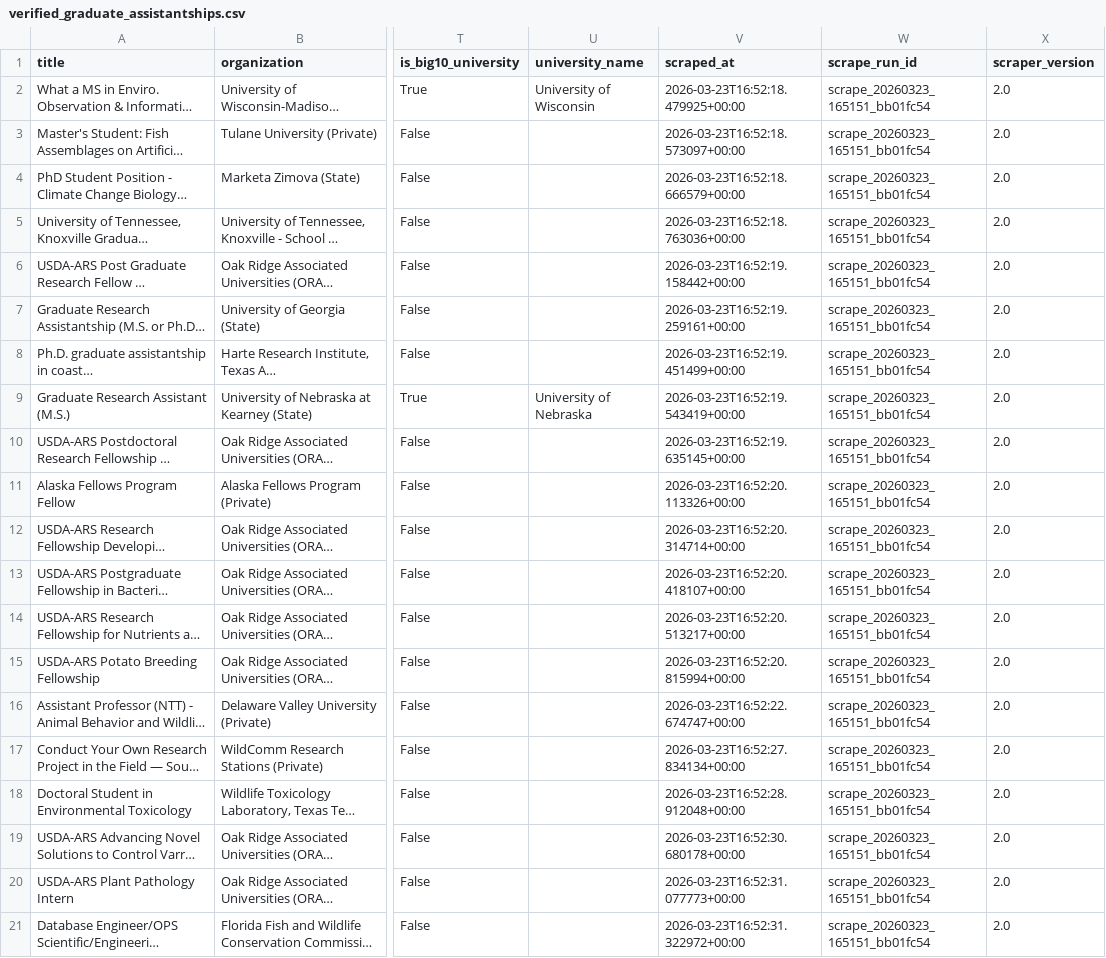
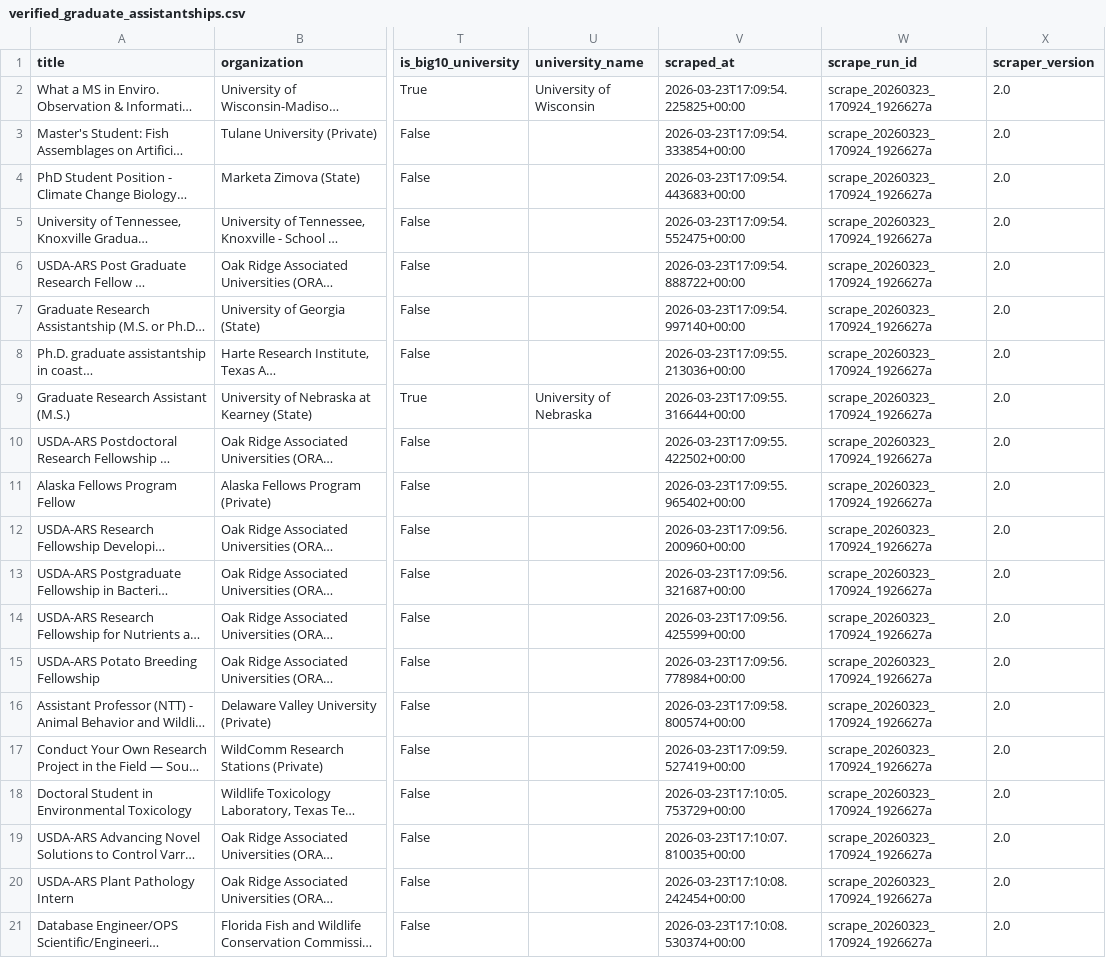
Before and after one commit to chrischizinski/wildlife-grad-dashboard, a CSV file: data/processed/verified_graduate_assistantships.csv, drawn as a sheet; only a part is shown, gaps mark what is left out; long unchanged cells end in …; the diff names each change by its address in the sheet, - before the commit and + after, or states it on an @@ line.

```diff
--- a/data/processed/verified_graduate_assistantships.csv
+++ b/data/processed/verified_graduate_assistantships.csv
-V2 (scraped_at): 2026-03-23T16:52:18.479925+00:00
+V2 (scraped_at): 2026-03-23T17:09:54.225825+00:00
-W2:W21 (scrape_run_id): scrape_20260323_165151_bb01fc54
+W2:W21 (scrape_run_id): scrape_20260323_170924_1926627a
-V3 (scraped_at): 2026-03-23T16:52:18.573097+00:00
+V3 (scraped_at): 2026-03-23T17:09:54.333854+00:00
-V4 (scraped_at): 2026-03-23T16:52:18.666579+00:00
+V4 (scraped_at): 2026-03-23T17:09:54.443683+00:00
-V5 (scraped_at): 2026-03-23T16:52:18.763036+00:00
+V5 (scraped_at): 2026-03-23T17:09:54.552475+00:00
-V6 (scraped_at): 2026-03-23T16:52:19.158442+00:00
+V6 (scraped_at): 2026-03-23T17:09:54.888722+00:00
-V7 (scraped_at): 2026-03-23T16:52:19.259161+00:00
+V7 (scraped_at): 2026-03-23T17:09:54.997140+00:00
-V8 (scraped_at): 2026-03-23T16:52:19.451499+00:00
+V8 (scraped_at): 2026-03-23T17:09:55.213036+00:00
-V9 (scraped_at): 2026-03-23T16:52:19.543419+00:00
+V9 (scraped_at): 2026-03-23T17:09:55.316644+00:00
-V10 (scraped_at): 2026-03-23T16:52:19.635145+00:00
+V10 (scraped_at): 2026-03-23T17:09:55.422502+00:00
-V11 (scraped_at): 2026-03-23T16:52:20.113326+00:00
+V11 (scraped_at): 2026-03-23T17:09:55.965402+00:00
-V12 (scraped_at): 2026-03-23T16:52:20.314714+00:00
+V12 (scraped_at): 2026-03-23T17:09:56.200960+00:00
-V13 (scraped_at): 2026-03-23T16:52:20.418107+00:00
+V13 (scraped_at): 2026-03-23T17:09:56.321687+00:00
-V14 (scraped_at): 2026-03-23T16:52:20.513217+00:00
+V14 (scraped_at): 2026-03-23T17:09:56.425599+00:00
-V15 (scraped_at): 2026-03-23T16:52:20.815994+00:00
+V15 (scraped_at): 2026-03-23T17:09:56.778984+00:00
-V16 (scraped_at): 2026-03-23T16:52:22.674747+00:00
+V16 (scraped_at): 2026-03-23T17:09:58.800574+00:00
-V17 (scraped_at): 2026-03-23T16:52:27.834134+00:00
+V17 (scraped_at): 2026-03-23T17:09:59.527419+00:00
-V18 (scraped_at): 2026-03-23T16:52:28.912048+00:00
+V18 (scraped_at): 2026-03-23T17:10:05.753729+00:00
-V19 (scraped_at): 2026-03-23T16:52:30.680178+00:00
+V19 (scraped_at): 2026-03-23T17:10:07.810035+00:00
-V20 (scraped_at): 2026-03-23T16:52:31.077773+00:00
+V20 (scraped_at): 2026-03-23T17:10:08.242454+00:00
-V21 (scraped_at): 2026-03-23T16:52:31.322972+00:00
+V21 (scraped_at): 2026-03-23T17:10:08.530374+00:00
```
Also changed, not shown: data/processed/discipline_confidence_queue.csv, 19 other files.
